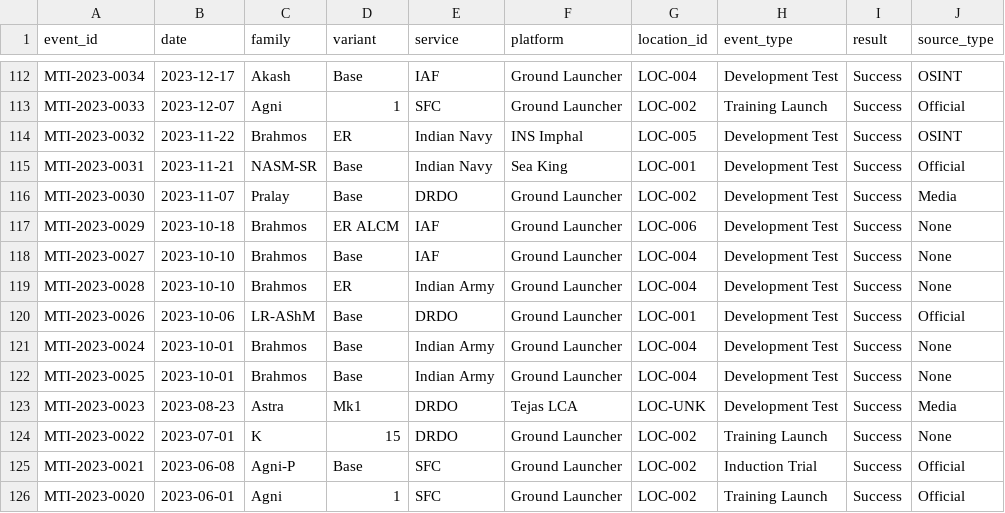
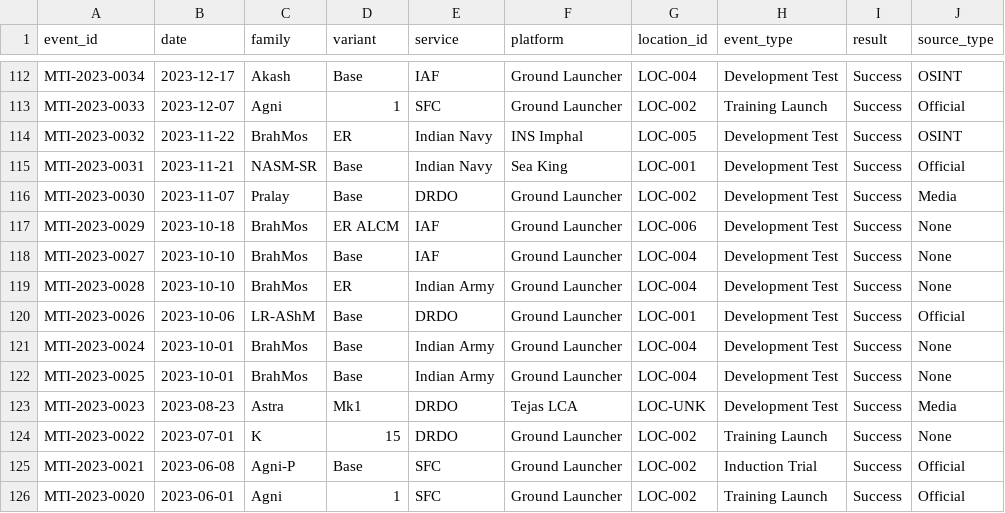
Before and after one commit to SIERRA711/indian-missile-test-tracker, a CSV file: normalized_missiles.csv, drawn as a sheet; only a part is shown, gaps mark what is left out; the diff names each change by its address in the sheet, - before the commit and + after, or states it on an @@ line.

Commit message:
style: standardize BrahMos capitalization
- Standardized 'Brahmos' to 'BrahMos' in the database to prevent the Top Systems list from grouping them into two separate bars.

```diff
--- a/normalized_missiles.csv
+++ b/normalized_missiles.csv
-C114 (family): Brahmos
+C114 (family): BrahMos
-C117:C119 (family): Brahmos
+C117:C119 (family): BrahMos
-C121:C122 (family): Brahmos
+C121:C122 (family): BrahMos
```
